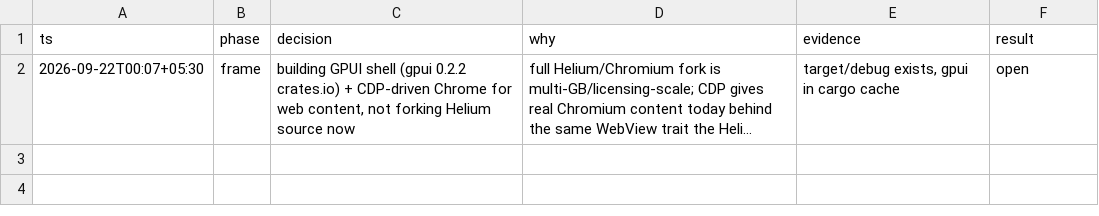
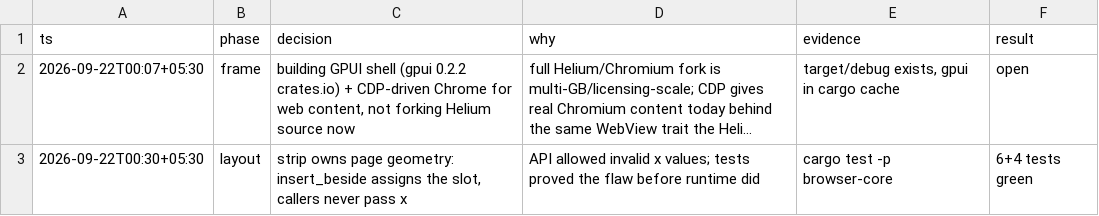
Before and after one commit to i-got-this-faa/Browser, a TSV file: decisions.tsv, drawn as a sheet; long unchanged cells end in …; the diff names each change by its address in the sheet, - before the commit and + after, or states it on an @@ line.

Commit message:
refactor(layout): strip owns slots; callers never pass x
API allowed invalid x values; tests proved the flaw before runtime did

cargo test -p browser-core

6+4 tests green

```diff
--- a/decisions.tsv
+++ b/decisions.tsv
+row 3: 2026-09-22T00:30+05:30 | layout | strip owns page geometry: insert_beside assigns the slot, callers never pass x | API allowed invalid x values; tests proved the flaw before runtime did | cargo test -p browser-core | 6+4 tests green
```
Also changed, not shown: 1 other file.
